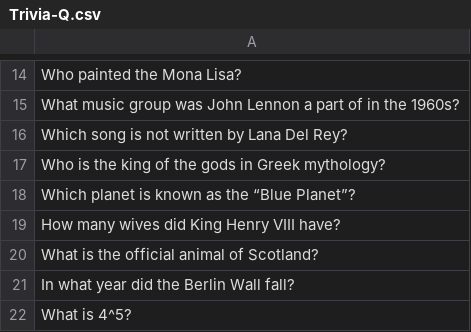
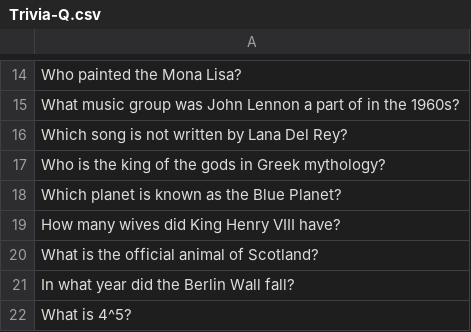
Before and after one commit to saanviiyer/hunt-the-wumpus, a CSV file: GameControl/Trivia-Q.csv, drawn as a sheet; only a part is shown, gaps mark what is left out.

Commit message:
triv

```diff
--- a/GameControl/Trivia-Q.csv
+++ b/GameControl/Trivia-Q.csv
@@ -17,3 +17,3 @@ Which song is not written by Lana Del Rey?
 Who is the king of the gods in Greek mythology?
-Which planet is known as the “Blue Planet”?
+Which planet is known as the Blue Planet?
 How many wives did King Henry VIII have?
```
